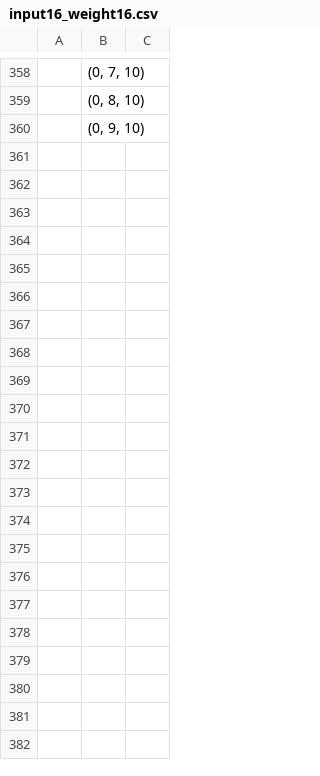
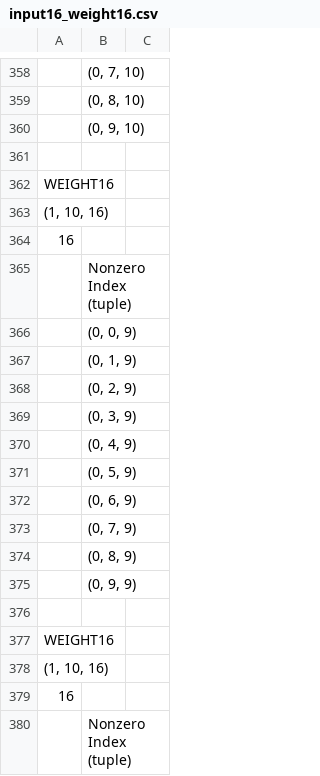
Before and after one commit to muhammadzaky09/FIdelity-ONNX, a CSV file: input16_weight16.csv, drawn as a sheet; only a part is shown, gaps mark what is left out; the diff covers the shown part only; the diff names each change by its address in the sheet, - before the commit and + after, or states it on an @@ line.

```diff
--- a/input16_weight16.csv
+++ b/input16_weight16.csv
+row 361: (empty)
+row 362: WEIGHT16
+row 363: (1, 10, 16)
+row 364: 16
+row 365:  | Nonzero Index (tuple)
+row 366:  | (0, 0, 9)
+row 367:  | (0, 1, 9)
+row 368:  | (0, 2, 9)
+row 369:  | (0, 3, 9)
+row 370:  | (0, 4, 9)
+row 371:  | (0, 5, 9)
+row 372:  | (0, 6, 9)
+row 373:  | (0, 7, 9)
+row 374:  | (0, 8, 9)
+row 375:  | (0, 9, 9)
+row 376: (empty)
+row 377: WEIGHT16
+row 378: (1, 10, 16)
+row 379: 16
+row 380:  | Nonzero Index (tuple)
```
Also changed, not shown: 10 added rows elsewhere in this file, 40 other files.
